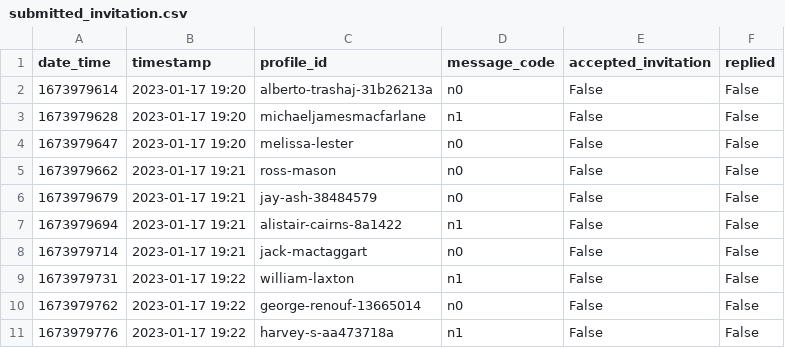
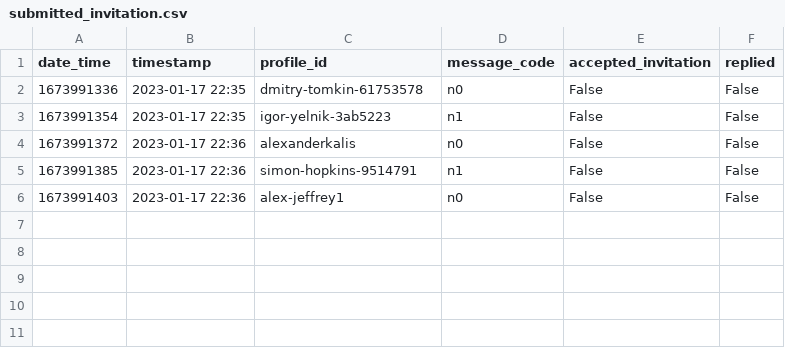
Before and after one commit to manuelrech/LinkedIn-Automation-and-NLP-Analysis, a CSV file: datasets/submitted_invitation.csv, drawn as a sheet.

```diff
--- a/datasets/submitted_invitation.csv
+++ b/datasets/submitted_invitation.csv
@@ -1,11 +1,6 @@
 date_time,timestamp,profile_id,message_code,accepted_invitation,replied
-1673979614,2023-01-17 19:20,alberto-trashaj-31b26213a,n0,False,False
-1673979628,2023-01-17 19:20,michaeljamesmacfarlane,n1,False,False
-1673979647,2023-01-17 19:20,melissa-lester,n0,False,False
-1673979662,2023-01-17 19:21,ross-mason,n0,False,False
-1673979679,2023-01-17 19:21,jay-ash-38484579,n0,False,False
-1673979694,2023-01-17 19:21,alistair-cairns-8a1422,n1,False,False
-1673979714,2023-01-17 19:21,jack-mactaggart,n0,False,False
-1673979731,2023-01-17 19:22,william-laxton,n1,False,False
-1673979762,2023-01-17 19:22,george-renouf-13665014,n0,False,False
-1673979776,2023-01-17 19:22,harvey-s-aa473718a,n1,False,False
+1673991336,2023-01-17 22:35,dmitry-tomkin-61753578,n0,False,False
+1673991354,2023-01-17 22:35,igor-yelnik-3ab5223,n1,False,False
+1673991372,2023-01-17 22:36,alexanderkalis,n0,False,False
+1673991385,2023-01-17 22:36,simon-hopkins-9514791,n1,False,False
+1673991403,2023-01-17 22:36,alex-jeffrey1,n0,False,False
```
Also changed, not shown: datasets/network_info.csv, datasets/troubling_profiles.csv, 4 other files.
